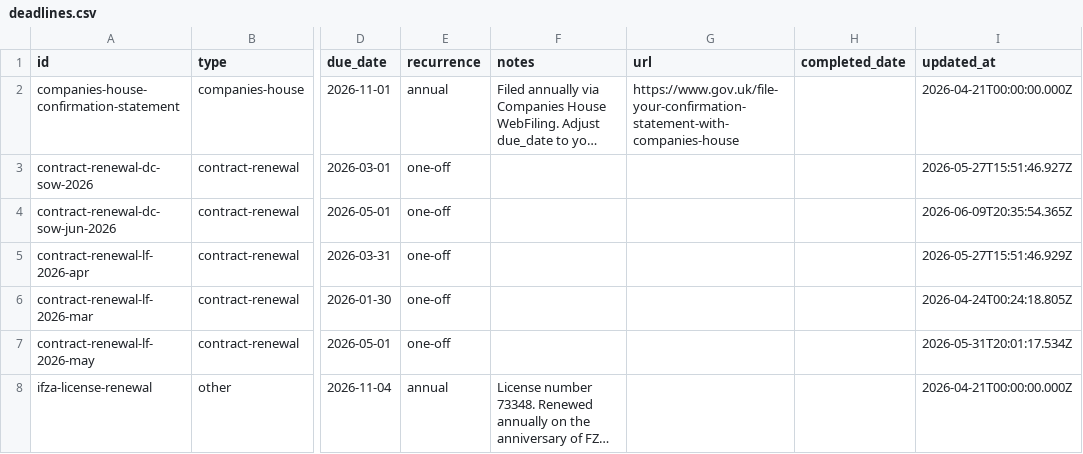
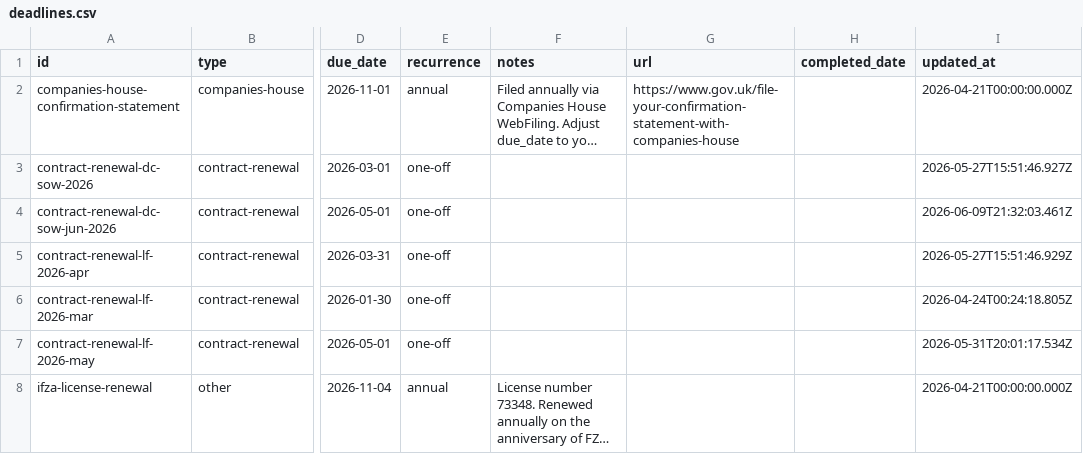
Before and after one commit to morrisondavid/finance-app, a CSV file: deadlines/deadlines.csv, drawn as a sheet; only a part is shown, gaps mark what is left out; long unchanged cells end in …; the diff names each change by its address in the sheet, - before the commit and + after, or states it on an @@ line.

```diff
--- a/deadlines/deadlines.csv
+++ b/deadlines/deadlines.csv
-I4 (updated_at): 2026-06-09T20:35:54.365Z
+I4 (updated_at): 2026-06-09T21:32:03.461Z
```
Also changed, not shown: 7 other files.
